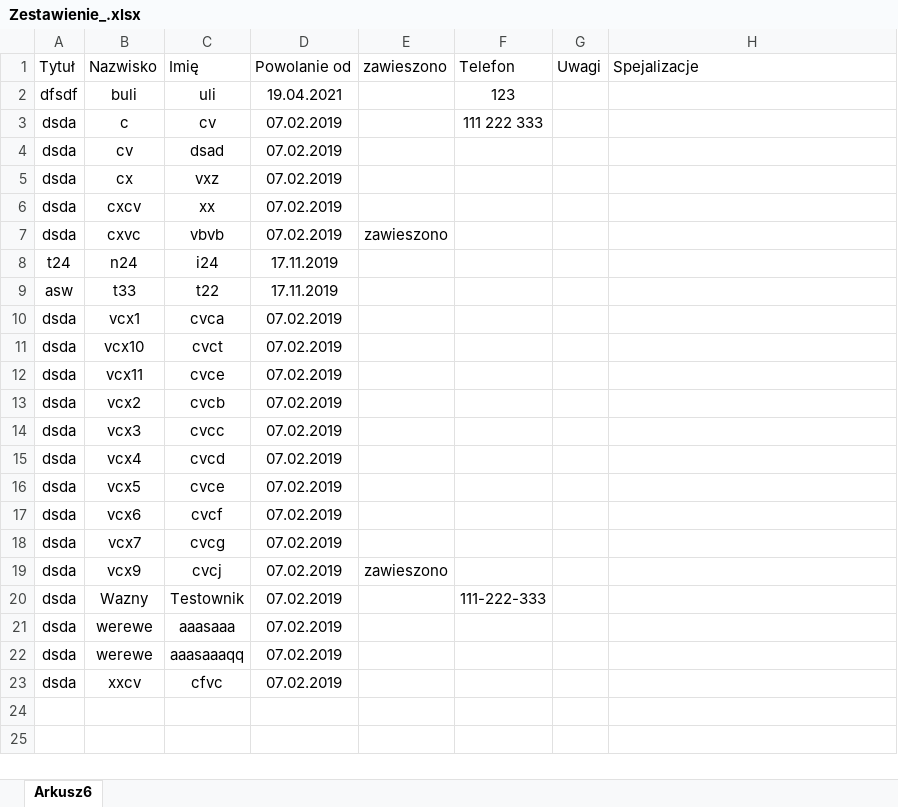
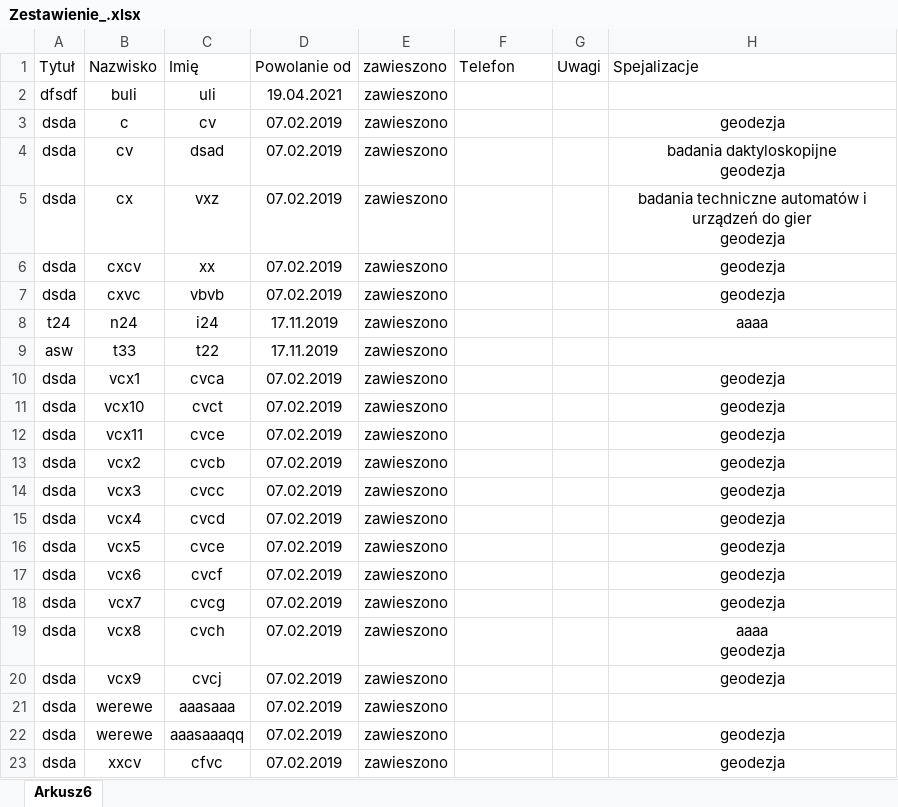
Before and after one commit to RolandSkowronek/WAB, an Excel workbook: wab2018/wab2018/Templates/Zestawienie_.xlsx, sheet Arkusz6, drawn as a sheet; values as stored, in another font and other column widths than the file's, no borders; removed rows and columns are numbered as before the commit, all else as after; ↵ is a line break in a cell; the diff names each change by its address in the sheet, - before the commit and + after, or states it on an @@ line.

```diff
--- a/wab2018/wab2018/Templates/Zestawienie_.xlsx (sheet Arkusz6)
+++ b/wab2018/wab2018/Templates/Zestawienie_.xlsx (sheet Arkusz6)
-E2:E6: (empty)
+E2:E6: zawieszono
-F2: 123
+F2: (empty)
-F3: 111 222 333
+F3: (empty)
-H3: (empty)
+H3: geodezja
-H4: (empty)
+H4: badania daktyloskopijne ↵ geodezja
-H5: (empty)
+H5: badania techniczne automatów i urządzeń do gier ↵ geodezja
-H6:H7: (empty)
+H6:H7: geodezja
-E8:E18: (empty)
+E8:E18: zawieszono
-H8: (empty)
+H8: aaaa
-H10:H18: (empty)
+H10:H18: geodezja
+row 19: dsda | vcx8 | cvch | 07.02.2019 | zawieszono |  |  | aaaa ↵ geodezja
-H20: (empty)
+H20: geodezja
-row 20: dsda | Wazny | Testownik | 07.02.2019 |  | 111-222-333
-E21:E23: (empty)
+E21:E23: zawieszono
-H22:H23: (empty)
+H22:H23: geodezja
```
Also changed, not shown: 33 other files.
